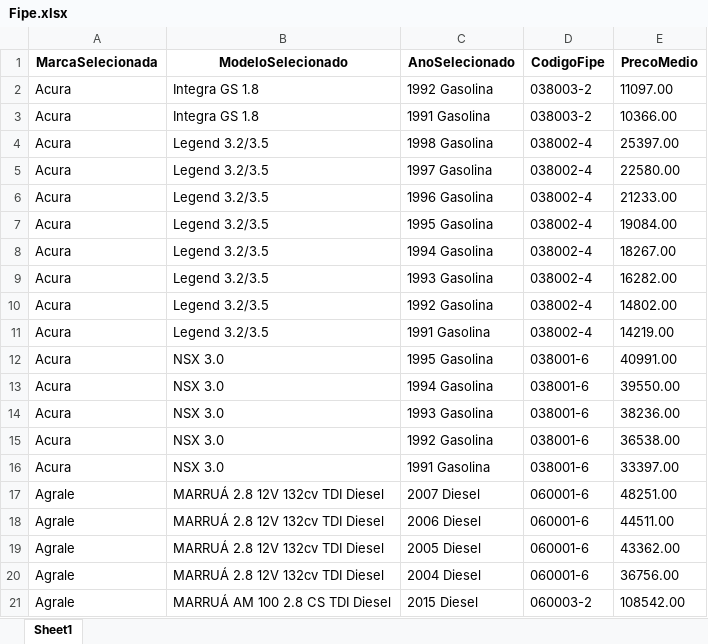
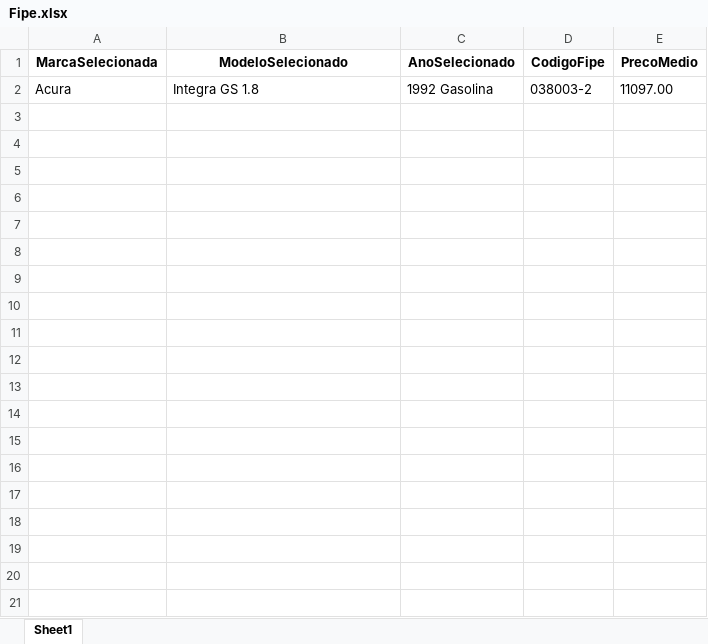
Before and after one commit to GabrielBright/Scraping_fiep, an Excel workbook: Fipe.xlsx, sheet Sheet1, drawn as a sheet; only a part is shown; values as stored, in another font and other column widths than the file's, no borders; the diff covers the shown part only; the diff names each change by its address in the sheet, - before the commit and + after, or states it on an @@ line.

```diff
--- a/Fipe.xlsx (sheet Sheet1)
+++ b/Fipe.xlsx (sheet Sheet1)
-row 3: Acura | Integra GS 1.8 | 1991 Gasolina | 038003-2 | 10366.00
-row 4: Acura | Legend 3.2/3.5 | 1998 Gasolina | 038002-4 | 25397.00
-row 5: Acura | Legend 3.2/3.5 | 1997 Gasolina | 038002-4 | 22580.00
-row 6: Acura | Legend 3.2/3.5 | 1996 Gasolina | 038002-4 | 21233.00
-row 7: Acura | Legend 3.2/3.5 | 1995 Gasolina | 038002-4 | 19084.00
-row 8: Acura | Legend 3.2/3.5 | 1994 Gasolina | 038002-4 | 18267.00
-row 9: Acura | Legend 3.2/3.5 | 1993 Gasolina | 038002-4 | 16282.00
-row 10: Acura | Legend 3.2/3.5 | 1992 Gasolina | 038002-4 | 14802.00
-row 11: Acura | Legend 3.2/3.5 | 1991 Gasolina | 038002-4 | 14219.00
-row 12: Acura | NSX 3.0 | 1995 Gasolina | 038001-6 | 40991.00
-row 13: Acura | NSX 3.0 | 1994 Gasolina | 038001-6 | 39550.00
-row 14: Acura | NSX 3.0 | 1993 Gasolina | 038001-6 | 38236.00
-row 15: Acura | NSX 3.0 | 1992 Gasolina | 038001-6 | 36538.00
-row 16: Acura | NSX 3.0 | 1991 Gasolina | 038001-6 | 33397.00
-row 17: Agrale | MARRUÁ 2.8 12V 132cv TDI Diesel | 2007 Diesel | 060001-6 | 48251.00
-row 18: Agrale | MARRUÁ 2.8 12V 132cv TDI Diesel | 2006 Diesel | 060001-6 | 44511.00
-row 19: Agrale | MARRUÁ 2.8 12V 132cv TDI Diesel | 2005 Diesel | 060001-6 | 43362.00
-row 20: Agrale | MARRUÁ 2.8 12V 132cv TDI Diesel | 2004 Diesel | 060001-6 | 36756.00
-row 21: Agrale | MARRUÁ AM 100 2.8 CS TDI Diesel | 2015 Diesel | 060003-2 | 108542.00
```
Also changed, not shown: 132 removed rows elsewhere in this sheet, Base_Fipe.xlsx, Fipe_temp.xlsx, 2 other files.
